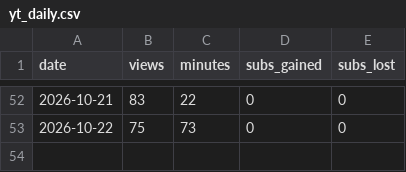
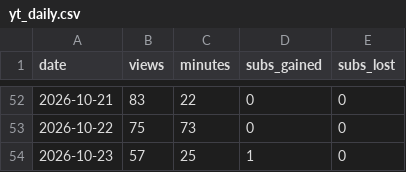
Before and after one commit to Tohomito/atm-dashboard, a CSV file: data/sm/yt_daily.csv, drawn as a sheet; only a part is shown, gaps mark what is left out; the diff names each change by its address in the sheet, - before the commit and + after, or states it on an @@ line.

```diff
--- a/data/sm/yt_daily.csv
+++ b/data/sm/yt_daily.csv
+row 54: 2026-10-23 | 57 | 25 | 1 | 0
```
Also changed, not shown: data/sm/ig_posts.csv, data/sm/li_daily.csv, 5 other files.
